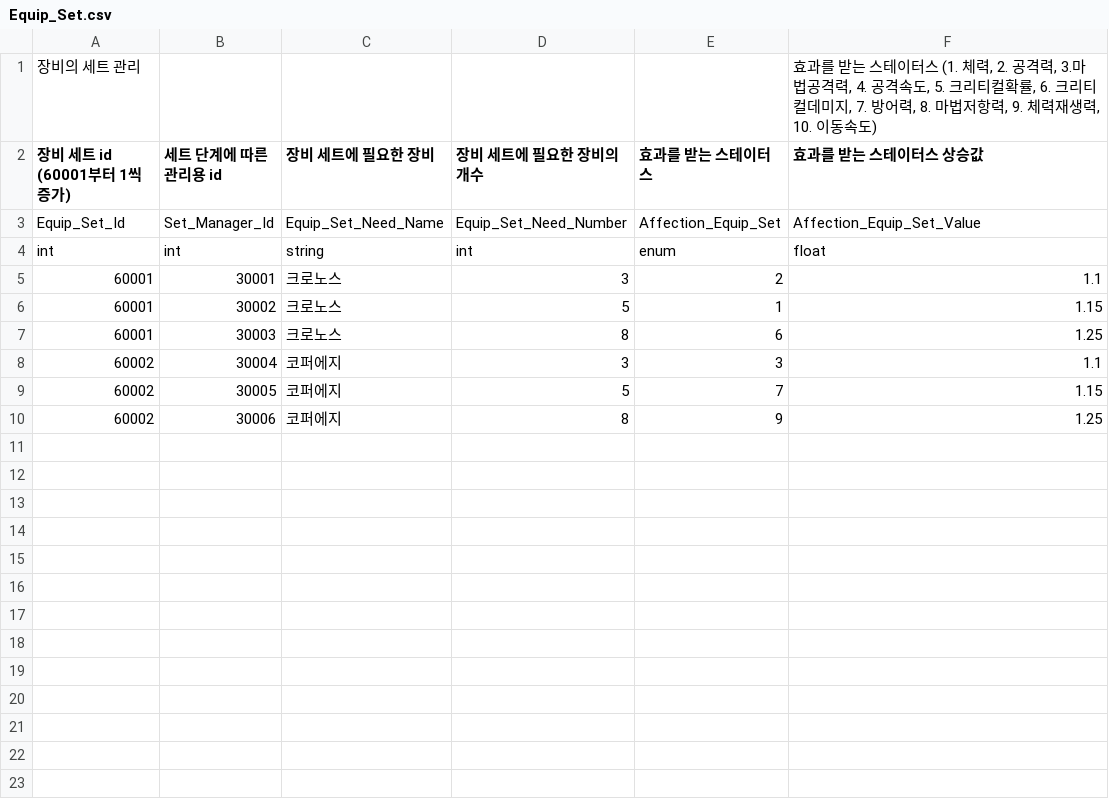
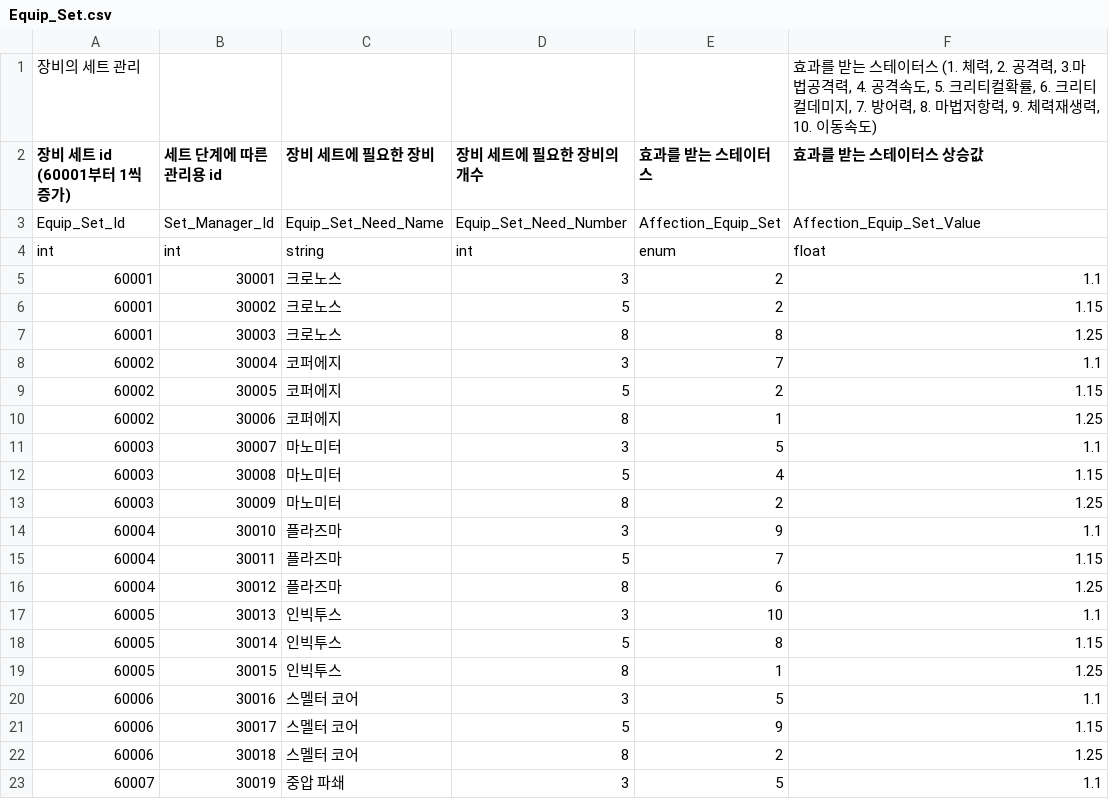
Before and after one commit to GreedSpirit/Dorothia, a CSV file: Assets/Resources/Equip_Set.csv, drawn as a sheet; only a part is shown; the diff covers the shown part only.

```diff
--- a/Assets/Resources/Equip_Set.csv
+++ b/Assets/Resources/Equip_Set.csv
@@ -5,6 +5,19 @@ int,int,string,int,enum,float
 60001,30001,크로노스,3,2,1.1
-60001,30002,크로노스,5,1,1.15
-60001,30003,크로노스,8,6,1.25
-60002,30004,코퍼에지,3,3,1.1
-60002,30005,코퍼에지,5,7,1.15
-60002,30006,코퍼에지,8,9,1.25
+60001,30002,크로노스,5,2,1.15
+60001,30003,크로노스,8,8,1.25
+60002,30004,코퍼에지,3,7,1.1
+60002,30005,코퍼에지,5,2,1.15
+60002,30006,코퍼에지,8,1,1.25
+60003,30007,마노미터,3,5,1.1
+60003,30008,마노미터,5,4,1.15
+60003,30009,마노미터,8,2,1.25
+60004,30010,플라즈마,3,9,1.1
+60004,30011,플라즈마,5,7,1.15
+60004,30012,플라즈마,8,6,1.25
+60005,30013,인빅투스,3,10,1.1
+60005,30014,인빅투스,5,8,1.15
+60005,30015,인빅투스,8,1,1.25
+60006,30016,스멜터 코어,3,5,1.1
+60006,30017,스멜터 코어,5,9,1.15
+60006,30018,스멜터 코어,8,2,1.25
+60007,30019,중압 파쇄,3,5,1.1
```
Also changed, not shown: 11 added rows elsewhere in this file, 4 other files.
